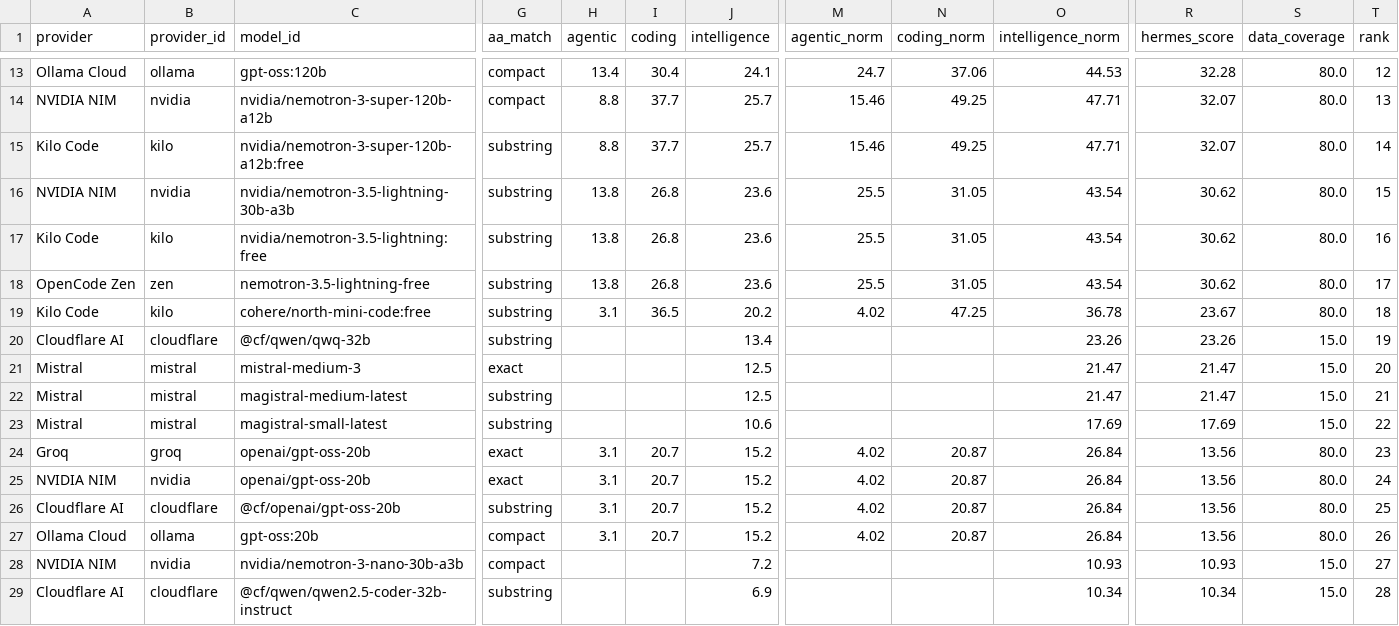
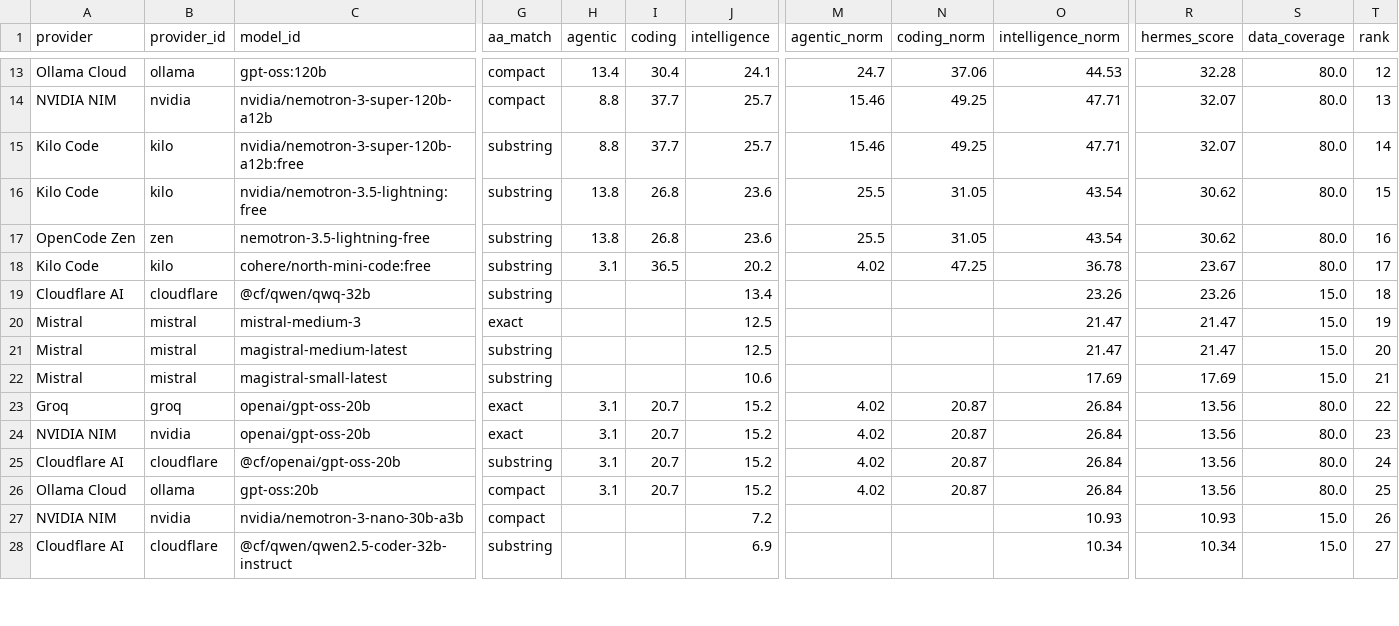
Before and after one commit to krishnak2c/llm-availability-dashboard, a CSV file: docs/availability/rankings.csv, drawn as a sheet; only a part is shown, gaps mark what is left out; removed rows and columns are numbered as before the commit, all else as after; rows hold the shown columns only; the diff covers the shown part only; the diff names each change by its address in the sheet, - before the commit and + after, or states it on an @@ line.

```diff
--- a/docs/availability/rankings.csv
+++ b/docs/availability/rankings.csv
-row 16: NVIDIA NIM | nvidia | nvidia/nemotron-3.5-lightning-30b-a3b | substring | 13.8 | 26.8 | 23.6 | 25.5 | 31.05 | 43.54 | 30.62 | 80.0 | 15
-T16 (rank): 16
+T16 (rank): 15
-T17 (rank): 17
+T17 (rank): 16
-T18 (rank): 18
+T18 (rank): 17
-T19 (rank): 19
+T19 (rank): 18
-T20 (rank): 20
+T20 (rank): 19
-T21 (rank): 21
+T21 (rank): 20
-T22 (rank): 22
+T22 (rank): 21
-T23 (rank): 23
+T23 (rank): 22
-T24 (rank): 24
+T24 (rank): 23
-T25 (rank): 25
+T25 (rank): 24
-T26 (rank): 26
+T26 (rank): 25
-T27 (rank): 27
+T27 (rank): 26
-T28 (rank): 28
+T28 (rank): 27
```
Also changed, not shown: 53 edited cells elsewhere in this file, 25 other files.
